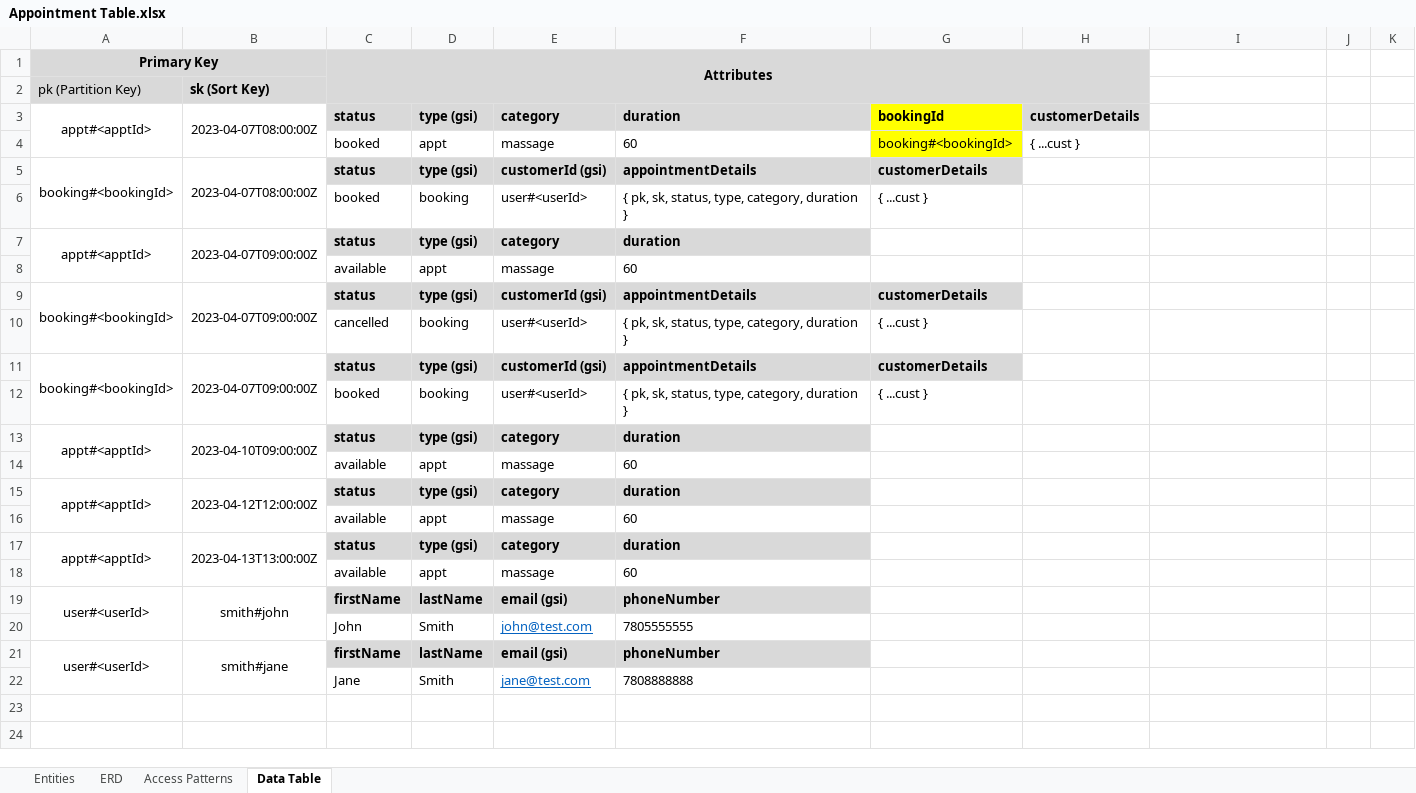
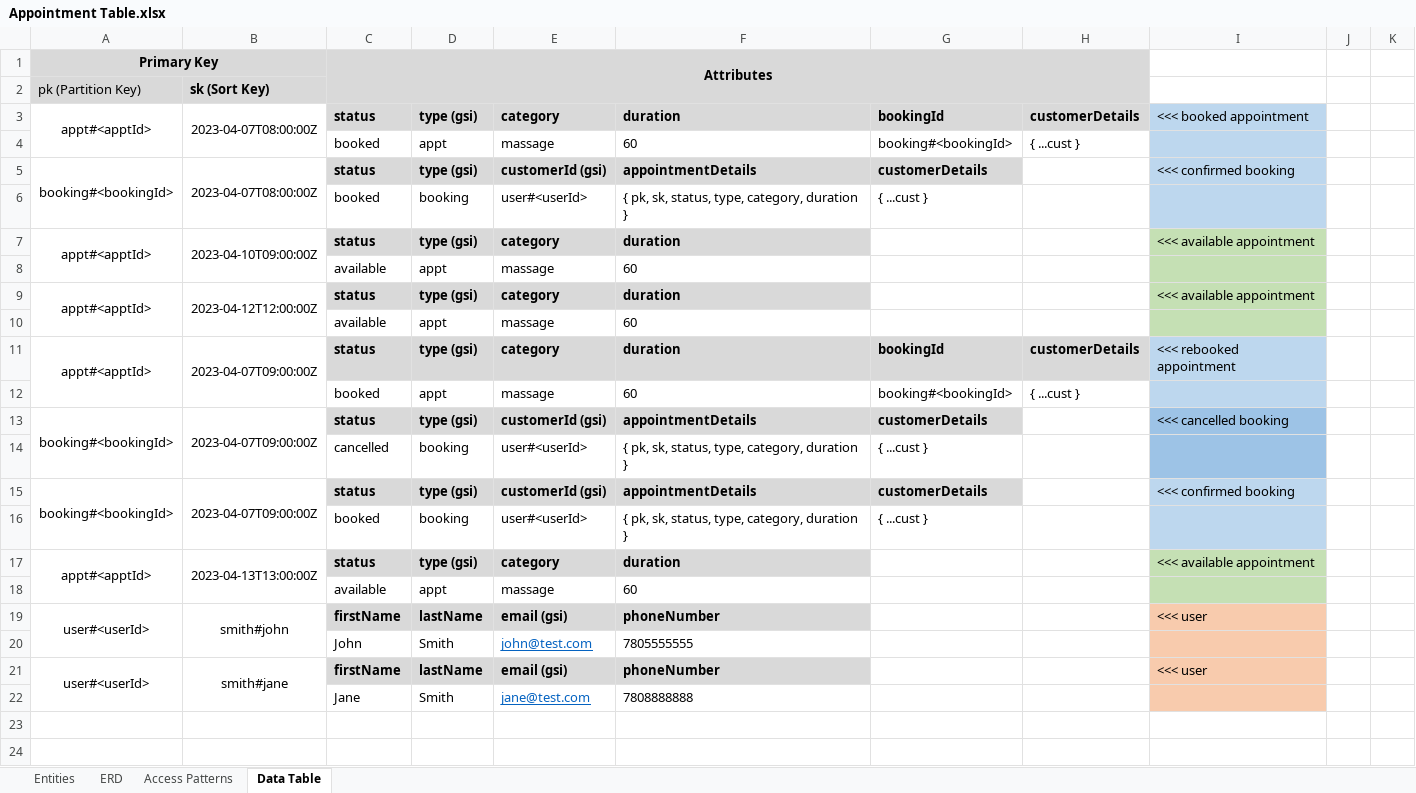
Before and after one commit to eric-bach/schedular, an Excel workbook: Appointment Table.xlsx, sheet Data Table, drawn as a sheet; only a part is shown; values as stored, in another font and other column widths than the file's, no borders; removed rows and columns are numbered as before the commit, all else as after; the diff names each change by its address in the sheet, - before the commit and + after, or states it on an @@ line.

```diff
--- a/Appointment Table.xlsx (sheet Data Table)
+++ b/Appointment Table.xlsx (sheet Data Table)
-G3 fill: #FFFF00
+G3 fill: #D9D9D9
-I3: (empty)
+I3: <<< booked appointment
-I3:I6 fill: none
+I3:I6 fill: #BDD7EE
-G4 fill: #FFFF00
+G4 fill: none
-I5: (empty)
+I5: <<< confirmed booking
-B7: 2023-04-07T09:00:00Z
+B7: 2023-04-10T09:00:00Z
-I7: (empty)
+I7: <<< available appointment
-I7:I8 fill: none
+I7:I8 fill: #C5E0B4
+row 9: appt#<apptId> | 2023-04-12T12:00:00Z | status | type (gsi) | category | duration |  |  | <<< available appointment
@@ row 16 moved to row 10: available @@
+row 11: appt#<apptId> | 2023-04-07T09:00:00Z | status | type (gsi) | category | duration | bookingId | customerDetails | <<< rebooked appointment
+row 12:  |  | booked | appt | massage | 60 | booking#<bookingId> | { ...cust }
-I13: (empty)
+I13: <<< cancelled booking
-I13:I14 fill: none
+I13:I14 fill: #9DC3E6
-I15: (empty)
+I15: <<< confirmed booking
-I15:I16 fill: none
+I15:I16 fill: #BDD7EE
-B17: 2023-04-10T09:00:00Z
+B17: 2023-04-13T13:00:00Z
-I17: (empty)
+I17: <<< available appointment
-I17:I18 fill: none
+I17:I18 fill: #C5E0B4
-row 15: appt#<apptId> | 2023-04-12T12:00:00Z | status | type (gsi) | category | duration
-row 17: appt#<apptId> | 2023-04-13T13:00:00Z | status | type (gsi) | category | duration
-row 18:  |  | available | appt | massage | 60
-I19: (empty)
+I19: <<< user
-I19:I22 fill: none
+I19:I22 fill: #F8CBAD
-I21: (empty)
+I21: <<< user
```
Also changed, not shown: 6 other files.
